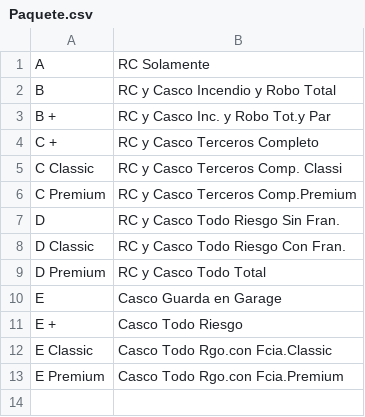
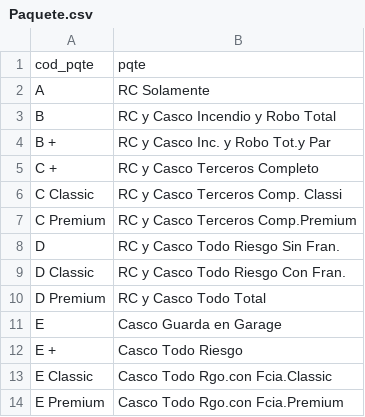
Before and after one commit to nachogoni/final-si-2009, a CSV file: src/Paquete.csv, drawn as a sheet; the diff names each change by its address in the sheet, - before the commit and + after, or states it on an @@ line.

```diff
--- a/src/Paquete.csv
+++ b/src/Paquete.csv
+row 1: cod_pqte | pqte
```
Also changed, not shown: src/Localidades.csv, src/Provincias.csv, 7 other files.
